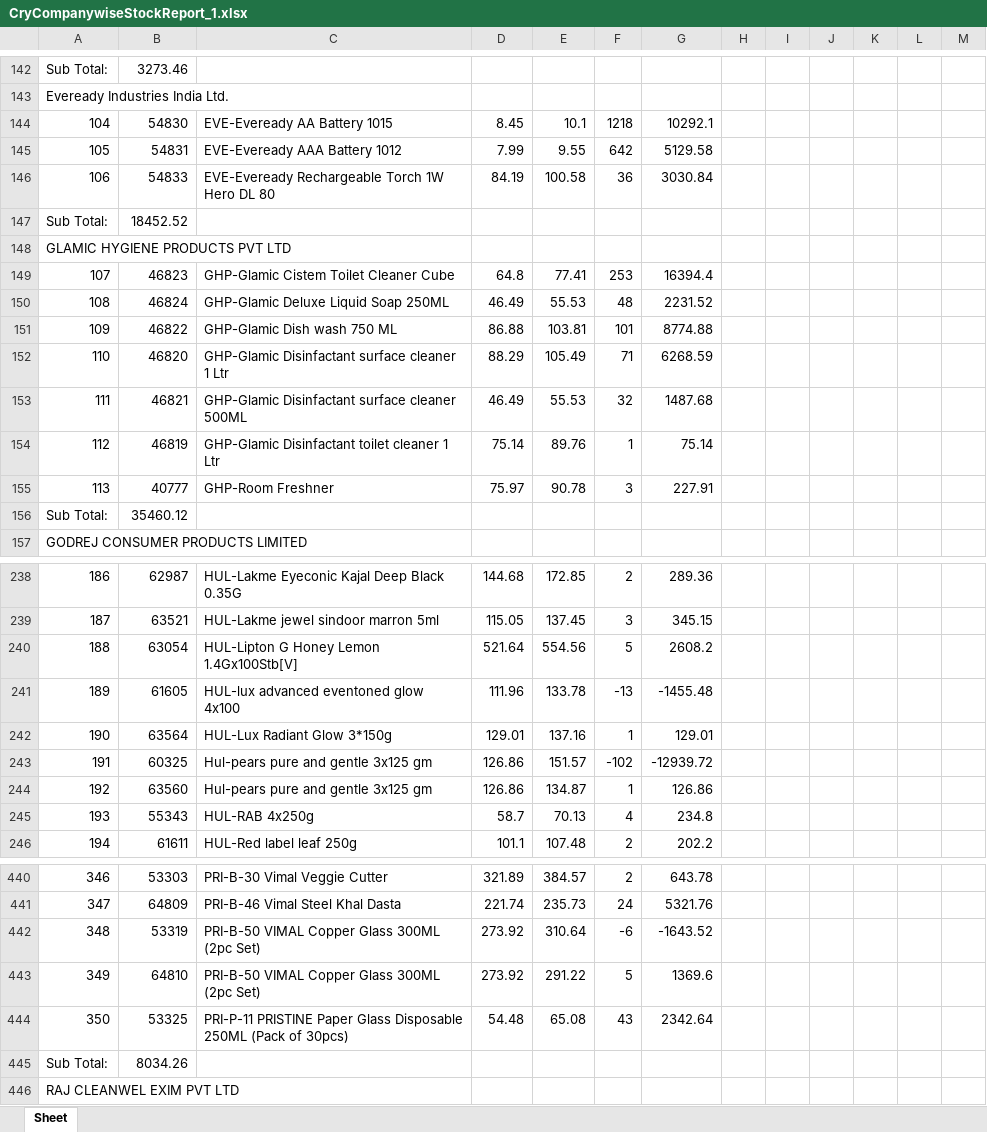
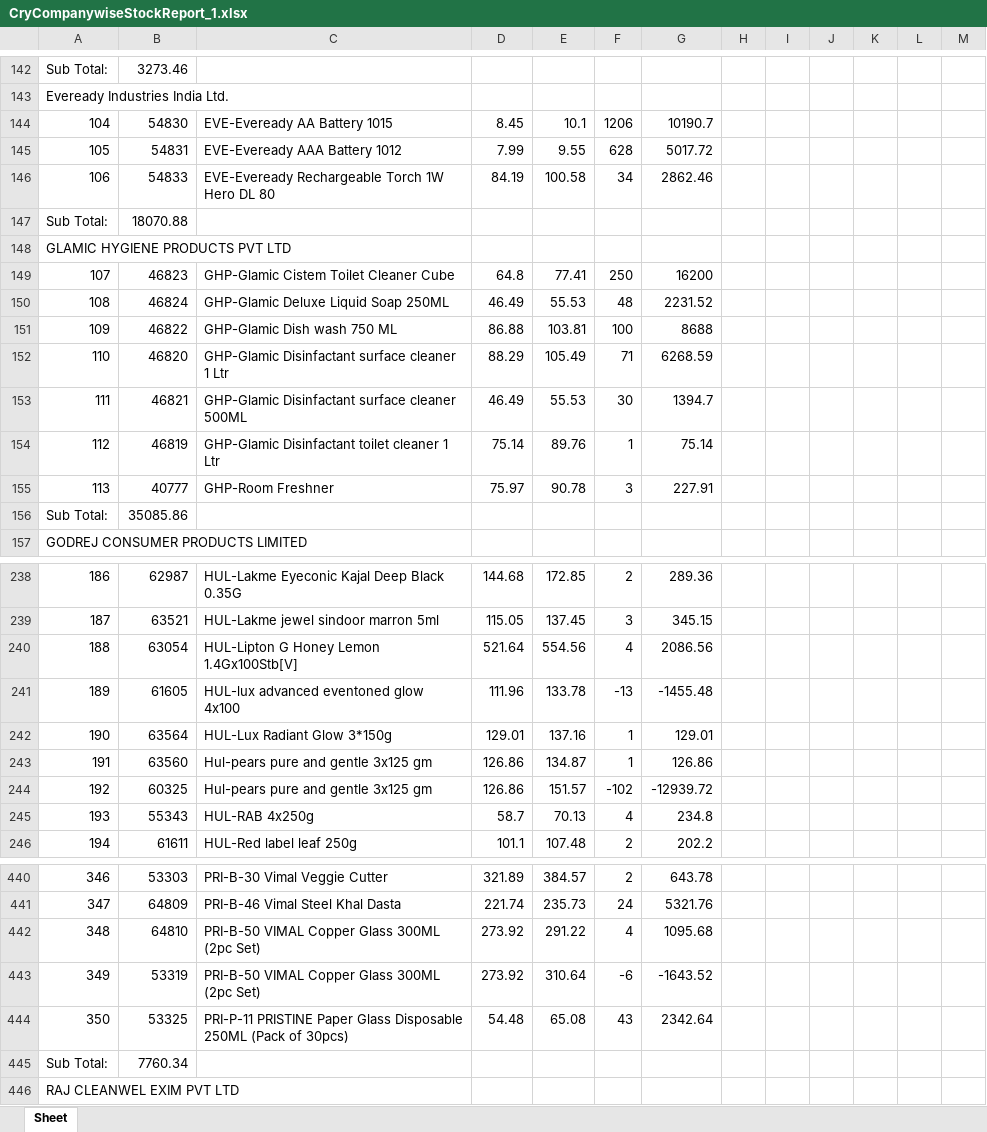
Before and after one commit to PC-Canteen/pc_canteen, an Excel workbook: CryCompanywiseStockReport_1.xlsx, sheet Sheet, drawn as a sheet; only a part is shown, gaps mark what is left out; values as stored, in another font and other column widths than the file's, no borders; removed rows and columns are numbered as before the commit, all else as after; the diff covers the shown part only; the diff names each change by its address in the sheet, - before the commit and + after, or states it on an @@ line.

```diff
--- a/CryCompanywiseStockReport_1.xlsx (sheet Sheet)
+++ b/CryCompanywiseStockReport_1.xlsx (sheet Sheet)
-F144: 1218
+F144: 1206
-G144: 10292.1
+G144: 10190.7
-F145: 642
+F145: 628
-G145: 5129.58
+G145: 5017.72
-F146: 36
+F146: 34
-G146: 3030.84
+G146: 2862.46
-B147: 18452.52
+B147: 18070.88
-F149: 253
+F149: 250
-G149: 16394.4
+G149: 16200
-F151: 101
+F151: 100
-G151: 8774.88
+G151: 8688
-F153: 32
+F153: 30
-G153: 1487.68
+G153: 1394.7
-B156: 35460.12
+B156: 35085.86
-F240: 5
+F240: 4
-G240: 2608.2
+G240: 2086.56
-row 243: 191 | 60325 | Hul-pears pure and gentle 3x125 gm | 126.86 | 151.57 | -102 | -12939.72
-A243: 192
+A243: 191
+row 244: 192 | 60325 | Hul-pears pure and gentle 3x125 gm | 126.86 | 151.57 | -102 | -12939.72
+row 442: 348 | 64810 | PRI-B-50 VIMAL Copper Glass 300ML (2pc Set) | 273.92 | 291.22 | 4 | 1095.68
-A443: 348
+A443: 349
-row 443: 349 | 64810 | PRI-B-50 VIMAL Copper Glass 300ML (2pc Set) | 273.92 | 291.22 | 5 | 1369.6
-B445: 8034.26
+B445: 7760.34
```
Also changed, not shown: 3 added rows, 3 removed rows and 120 edited cells elsewhere in this sheet.
